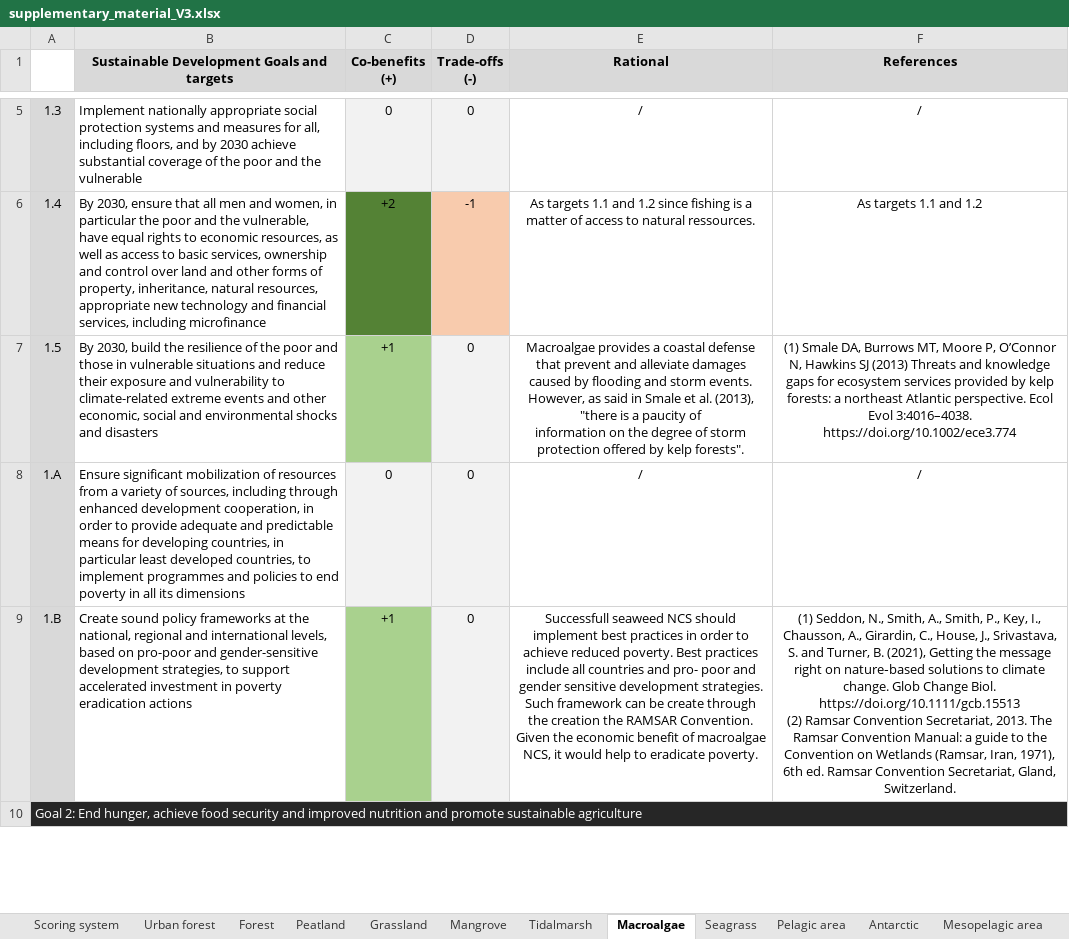
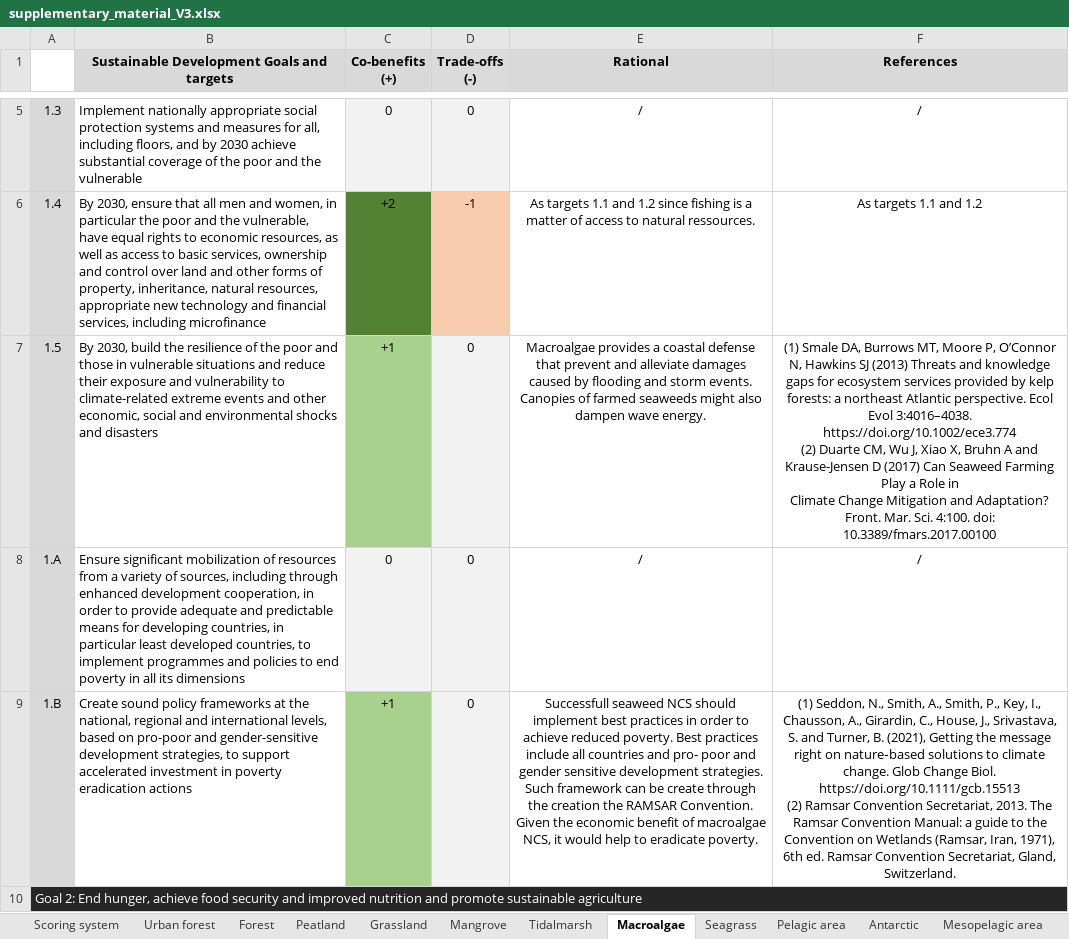
Before and after one commit to GaelMariani/NCSSDGproj, an Excel workbook: rawdata/supplementary_material_V3.xlsx, sheet Macroalgae, drawn as a sheet; only a part is shown, gaps mark what is left out; values as stored, in another font and other column widths than the file's, no borders; ↵ is a line break in a cell; the diff covers the shown part only; the diff names each change by its address in the sheet, - before the commit and + after, or states it on an @@ line.

```diff
--- a/rawdata/supplementary_material_V3.xlsx (sheet Macroalgae)
+++ b/rawdata/supplementary_material_V3.xlsx (sheet Macroalgae)
-E7 (Rational): …storm events. However, as said in Smale et al. (2013), "there is a paucity of ↵ information on the degree of storm protection offered by kelp forests".
+E7 (Rational): …storm events. Canopies of farmed seaweeds might also dampen wave energy.
-F7 (References): …3:4016–4038. https://doi.org/10.1002/ece3.774
+F7 (References): …3:4016–4038. https://doi.org/10.1002/ece3.774 ↵ (2) Duarte CM, Wu J, Xiao X, Bruhn A and Krause-Jensen D (2017) Can Seaweed Farming Play a Role in ↵ Climate Change Mitigation and Adaptation? Front. Mar. Sci. 4:100. doi: 10.3389/fmars.2017.00100
```
Also changed, not shown: 12 edited cells and cell formats elsewhere in this sheet, sheet Seabed, sheet Pelagic area, sheet Forest, sheet Mangrove, sheet Seagrass, sheet Peatland, 5 more sheets, 5 other files.
